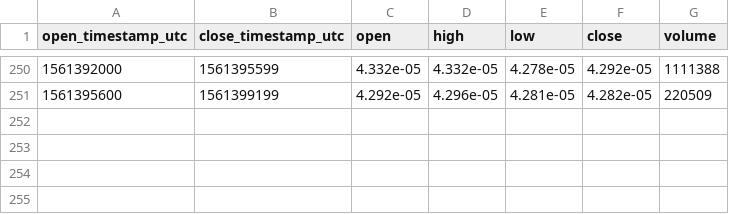
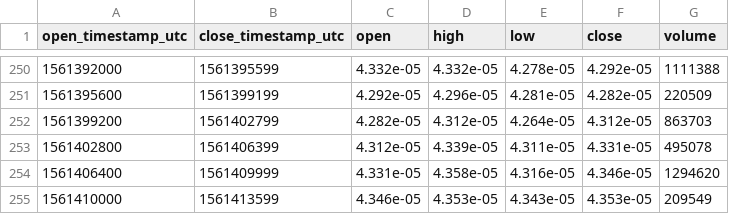
Before and after one commit to cryptobigbro/bitmex-XRPU19, a CSV file: bitmex-XRPU19-1h.csv, drawn as a sheet; only a part is shown, gaps mark what is left out; the diff names each change by its address in the sheet, - before the commit and + after, or states it on an @@ line.

Commit message:
Update OHLCV data.

```diff
--- a/bitmex-XRPU19-1h.csv
+++ b/bitmex-XRPU19-1h.csv
+row 252: 1561399200 | 1561402799 | 4.282e-05 | 4.312e-05 | 4.264e-05 | 4.312e-05 | 863703
+row 253: 1561402800 | 1561406399 | 4.312e-05 | 4.339e-05 | 4.311e-05 | 4.331e-05 | 495078
+row 254: 1561406400 | 1561409999 | 4.331e-05 | 4.358e-05 | 4.316e-05 | 4.346e-05 | 1294620
+row 255: 1561410000 | 1561413599 | 4.346e-05 | 4.353e-05 | 4.343e-05 | 4.353e-05 | 209549
```
Also changed, not shown: 1 other file.
